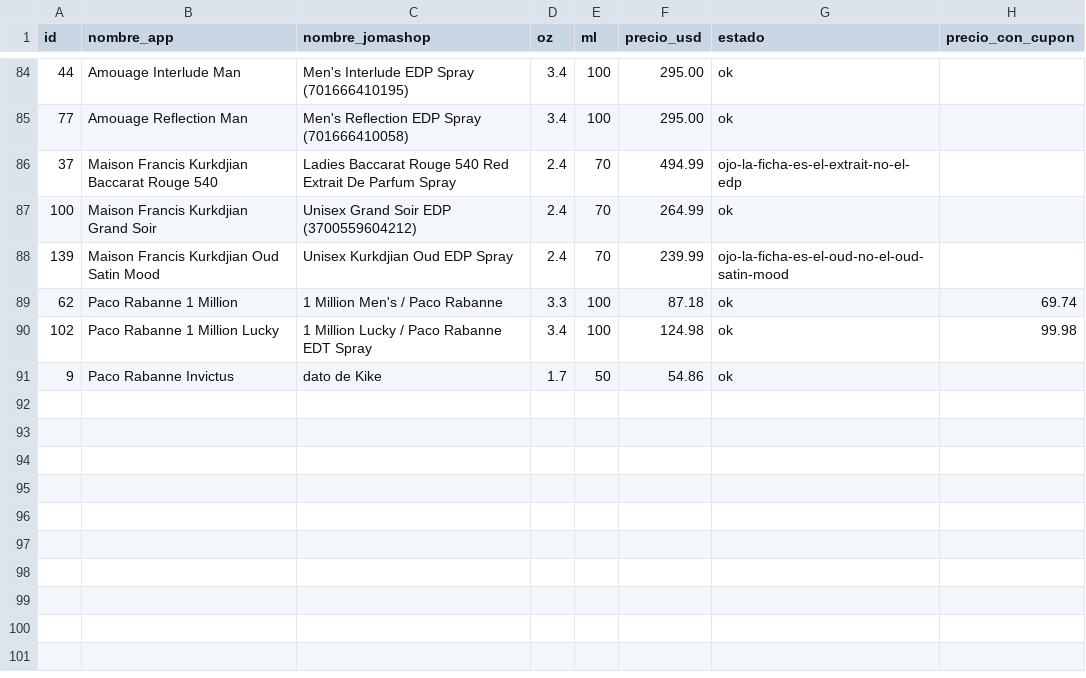
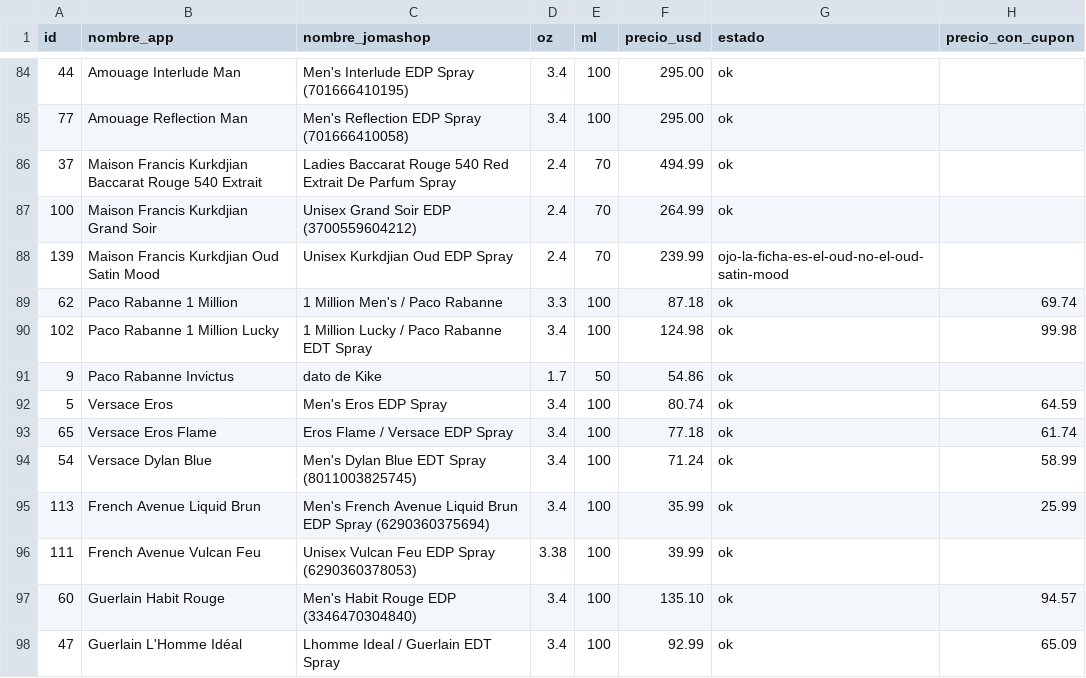
Before and after one commit to kepena/buscador_perfumes, a CSV file: precios-jomashop.csv, drawn as a sheet; only a part is shown, gaps mark what is left out.

```diff
--- a/precios-jomashop.csv
+++ b/precios-jomashop.csv
@@ -85,3 +85,3 @@ id,nombre_app,nombre_jomashop,oz,ml,precio_usd,estado,precio_con_cupon
 77,Amouage Reflection Man,Men's Reflection EDP Spray (701666410058),3.4,100,295.00,ok,
-37,Maison Francis Kurkdjian Baccarat Rouge 540,Ladies Baccarat Rouge 540 Red Extrait De Parfum Spray,2.4,70,494.99,ojo-la-ficha-es-el-extrait-no-el-edp,
+37,Maison Francis Kurkdjian Baccarat Rouge 540 Extrait,Ladies Baccarat Rouge 540 Red Extrait De Parfum Spray,2.4,70,494.99,ok,
 100,Maison Francis Kurkdjian Grand Soir,Unisex Grand Soir EDP (3700559604212),2.4,70,264.99,ok,
@@ -91 +91,8 @@ id,nombre_app,nombre_jomashop,oz,ml,precio_usd,estado,precio_con_cupon
 9,Paco Rabanne Invictus,dato de Kike,1.7,50,54.86,ok,
+5,Versace Eros,Men's Eros EDP Spray,3.4,100,80.74,ok,64.59
+65,Versace Eros Flame,Eros Flame / Versace EDP Spray,3.4,100,77.18,ok,61.74
+54,Versace Dylan Blue,Men's Dylan Blue EDT Spray (8011003825745),3.4,100,71.24,ok,58.99
+113,French Avenue Liquid Brun,Men's French Avenue Liquid Brun EDP Spray (6290360375694),3.4,100,35.99,ok,25.99
+111,French Avenue Vulcan Feu,Unisex Vulcan Feu EDP Spray (6290360378053),3.38,100,39.99,ok,
+60,Guerlain Habit Rouge,Men's Habit Rouge EDP (3346470304840),3.4,100,135.10,ok,94.57
+47,Guerlain L'Homme Idéal,Lhomme Ideal / Guerlain EDT Spray,3.4,100,92.99,ok,65.09
```
Also changed, not shown: 3 other files.
